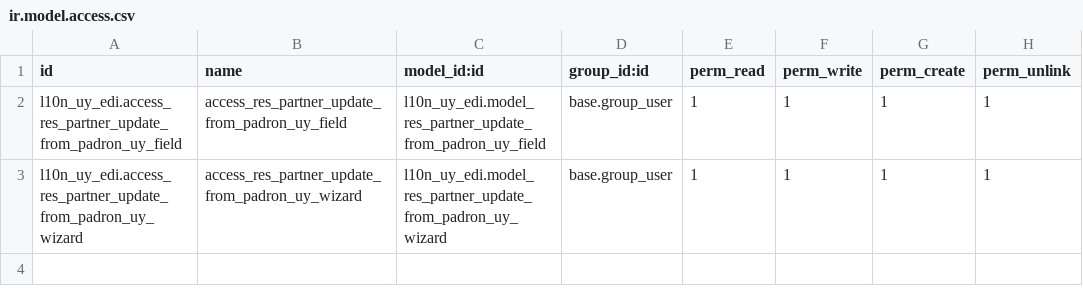
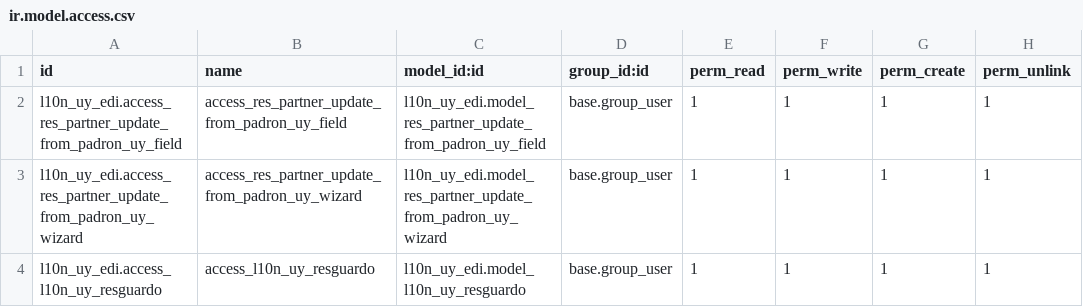
Before and after one commit to ingadhoc/uruguay, a CSV file: l10n_uy_edi/security/ir.model.access.csv, drawn as a sheet; the diff names each change by its address in the sheet, - before the commit and + after, or states it on an @@ line.

```diff
--- a/l10n_uy_edi/security/ir.model.access.csv
+++ b/l10n_uy_edi/security/ir.model.access.csv
+row 4: l10n_uy_edi.access_l10n_uy_resguardo | access_l10n_uy_resguardo | l10n_uy_edi.model_l10n_uy_resguardo | base.group_user | 1 | 1 | 1 | 1
```
Also changed, not shown: 5 other files.
